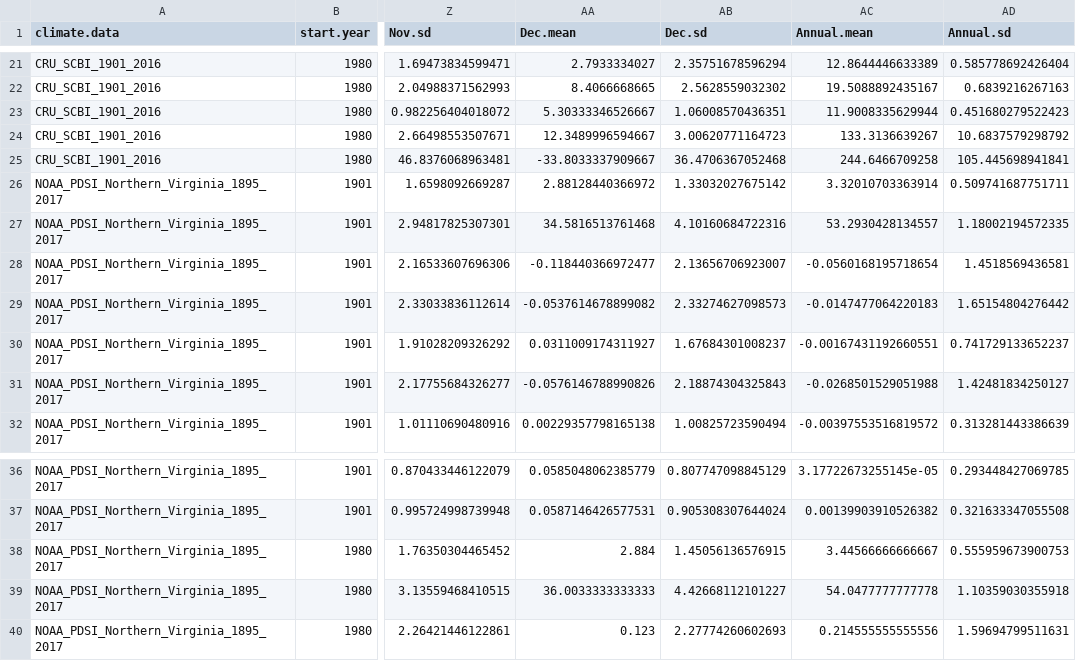
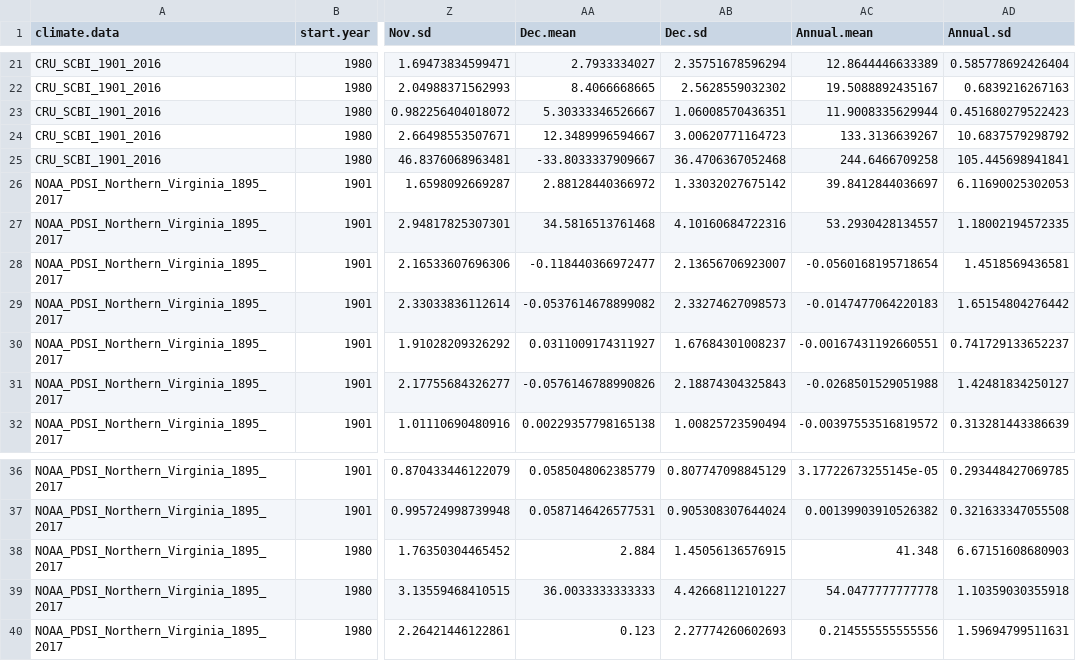
Before and after one commit to SCBI-ForestGEO/climate_sensitivity_cores, a CSV file: results/climate/mean_and_std_of_climate_variables.csv, drawn as a sheet; only a part is shown, gaps mark what is left out; the diff names each change by its address in the sheet, - before the commit and + after, or states it on an @@ line.

```diff
--- a/results/climate/mean_and_std_of_climate_variables.csv
+++ b/results/climate/mean_and_std_of_climate_variables.csv
-AC26 (Annual.mean): 3.32010703363914
+AC26 (Annual.mean): 39.8412844036697
-AD26 (Annual.sd): 0.509741687751711
+AD26 (Annual.sd): 6.11690025302053
-AC38 (Annual.mean): 3.44566666666667
+AC38 (Annual.mean): 41.348
-AD38 (Annual.sd): 0.555959673900753
+AD38 (Annual.sd): 6.67151608680903
```
Also changed, not shown: 1 other file.
